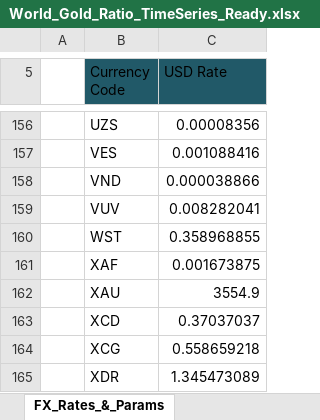
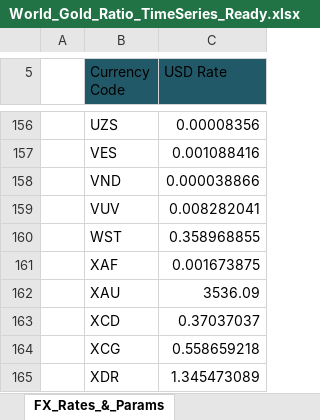
Before and after one commit to RiskIV/Gold-Ratio-Tracker, an Excel workbook: World_Gold_Ratio_TimeSeries_Ready.xlsx, sheet FX_Rates_&_Params, drawn as a sheet; only a part is shown, gaps mark what is left out; values as stored, in another font and other column widths than the file's, no borders; table styles not drawn; the diff names each change by its address in the sheet, - before the commit and + after, or states it on an @@ line.

```diff
--- a/World_Gold_Ratio_TimeSeries_Ready.xlsx (sheet FX_Rates_&_Params)
+++ b/World_Gold_Ratio_TimeSeries_Ready.xlsx (sheet FX_Rates_&_Params)
-C162 (USD Rate): 3554.9
+C162 (USD Rate): 3536.09
```
Also changed, not shown: sheet Live_Analysis, sheet Time_Series_Tracker.
